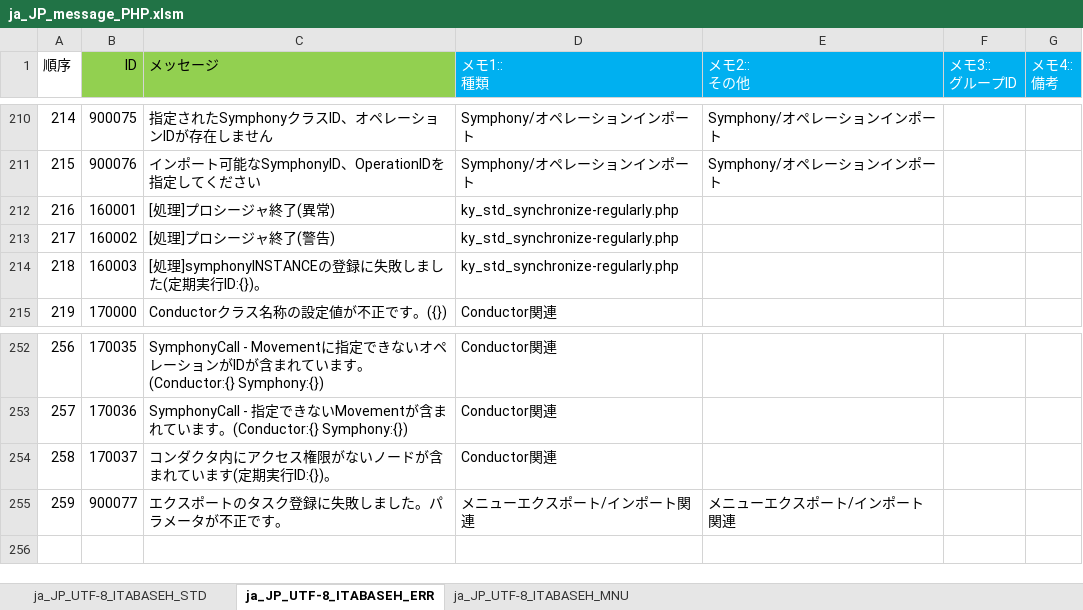
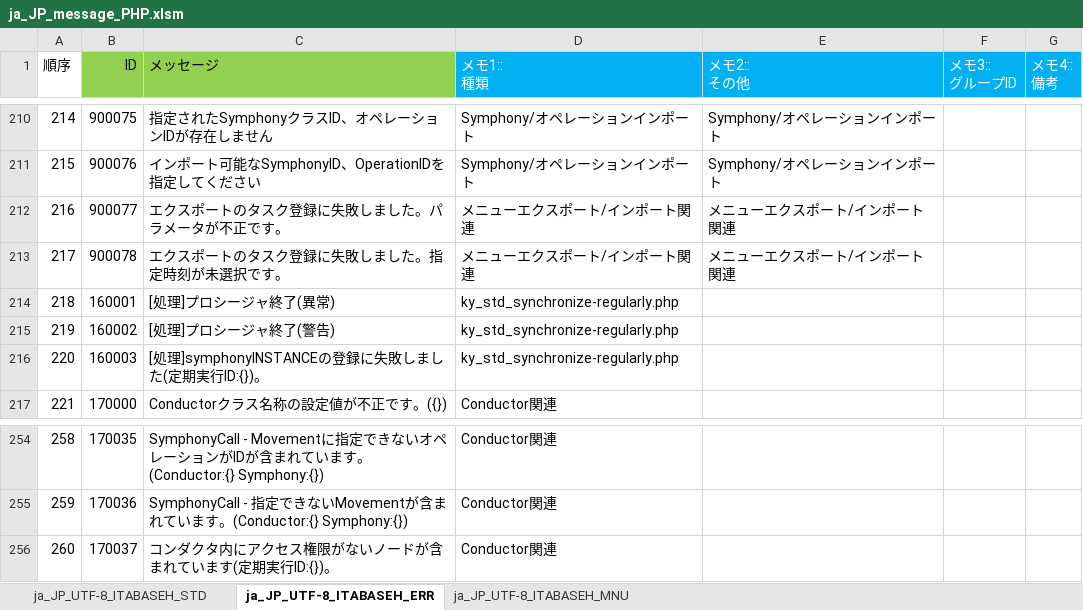
Before and after one commit to exastro-suite/it-automation, an Excel workbook: ky_message_seeds/ita_base/ja_JP_message_PHP.xlsm, sheet ja_JP_UTF-8_ITABASEH_ERR, drawn as a sheet; only a part is shown, gaps mark what is left out; values as stored, in another font and other column widths than the file's, no borders; addresses are those after the commit; the diff names each change by its address in the sheet, - before the commit and + after, or states it on an @@ line.

```diff
--- a/ky_message_seeds/ita_base/ja_JP_message_PHP.xlsm (sheet ja_JP_UTF-8_ITABASEH_ERR)
+++ b/ky_message_seeds/ita_base/ja_JP_message_PHP.xlsm (sheet ja_JP_UTF-8_ITABASEH_ERR)
@@ row 255 moved to row 212: 216 @@
+row 213: 217 | 900078 | エクスポートのタスク登録に失敗しました。指定時刻が未選択です。 | メニューエクスポート/インポート関連 | メニューエクスポート/インポート関連
@@ column A (順序) renumbered between rows 214 and 256 @@
```
Also changed, not shown: sheet ja_JP_UTF-8_ITABASEH_MNU, ky_message_seeds/ita_base/en_US_message_JS.xlsm, ky_message_seeds/ita_base/en_US_message_PHP.xlsm, 49 other files.
